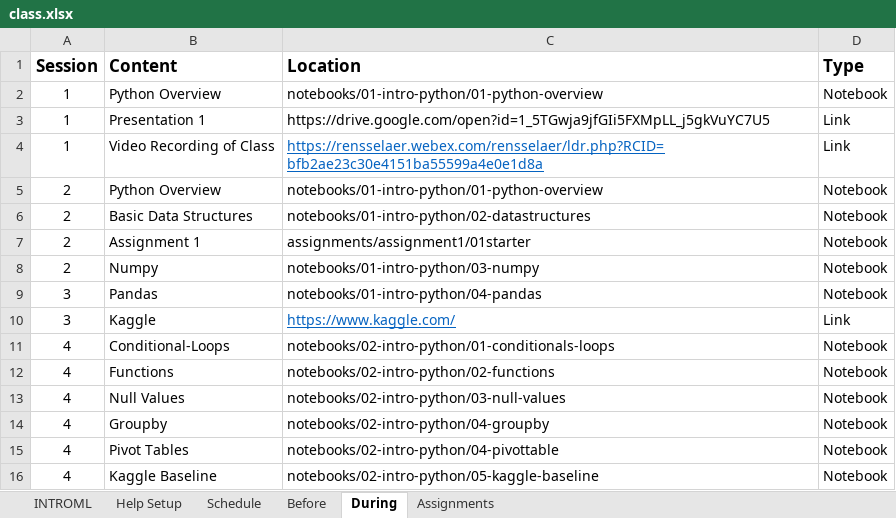
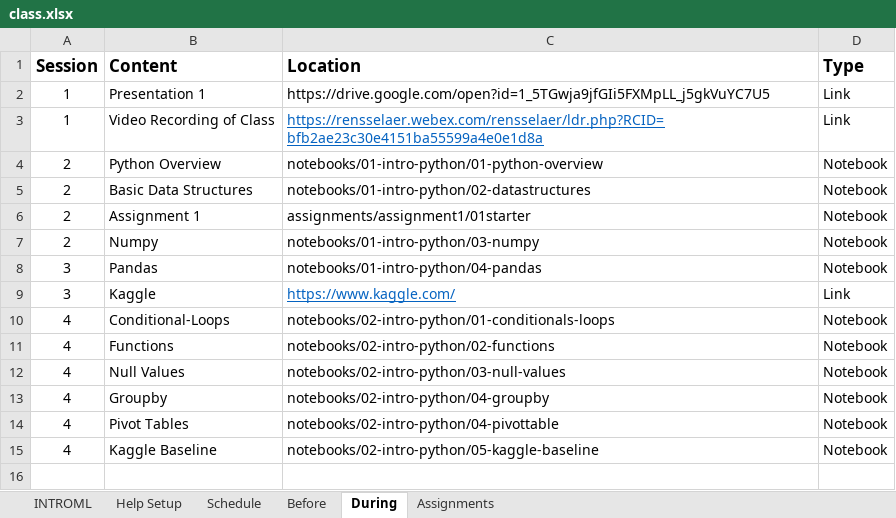
Before and after one commit to rpi-techfundamentals/introml_website_fall_2020, an Excel workbook: config/class.xlsx, sheet During, drawn as a sheet; values as stored, in another font and other column widths than the file's, no borders; the diff names each change by its address in the sheet, - before the commit and + after, or states it on an @@ line.

```diff
--- a/config/class.xlsx (sheet During)
+++ b/config/class.xlsx (sheet During)
-row 2: 1 | Python Overview | notebooks/01-intro-python/01-python-overview | Notebook
```
Also changed, not shown: 10 other files.
